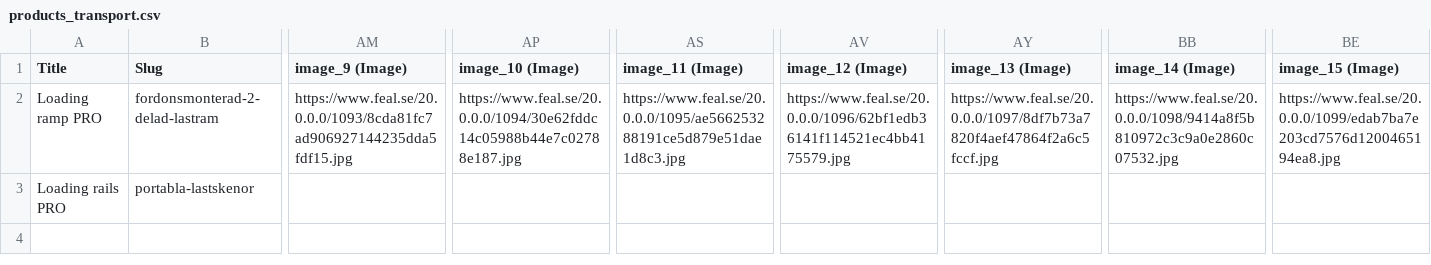
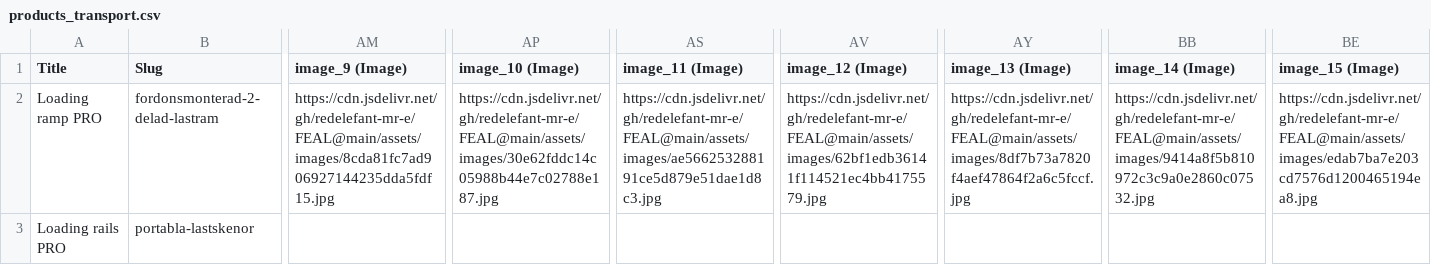
Before and after one commit to redelefant-mr-e/FEAL, a CSV file: data/csv/application/transport/products_transport.csv, drawn as a sheet; only a part is shown, gaps mark what is left out; the diff names each change by its address in the sheet, - before the commit and + after, or states it on an @@ line.

```diff
--- a/data/csv/application/transport/products_transport.csv
+++ b/data/csv/application/transport/products_transport.csv
-AM2 (image_9 (Image)): https://www.feal.se/20.0.0.0/1093/8cda81fc7ad906927144235dda5fdf15.jpg
+AM2 (image_9 (Image)): https://cdn.jsdelivr.net/gh/redelefant-mr-e/FEAL@main/assets/images/8cda81fc7ad906927144235dda5fdf15.jpg
-AP2 (image_10 (Image)): https://www.feal.se/20.0.0.0/1094/30e62fddc14c05988b44e7c02788e187.jpg
+AP2 (image_10 (Image)): https://cdn.jsdelivr.net/gh/redelefant-mr-e/FEAL@main/assets/images/30e62fddc14c05988b44e7c02788e187.jpg
-AS2 (image_11 (Image)): https://www.feal.se/20.0.0.0/1095/ae566253288191ce5d879e51dae1d8c3.jpg
+AS2 (image_11 (Image)): https://cdn.jsdelivr.net/gh/redelefant-mr-e/FEAL@main/assets/images/ae566253288191ce5d879e51dae1d8c3.jpg
-AV2 (image_12 (Image)): https://www.feal.se/20.0.0.0/1096/62bf1edb36141f114521ec4bb4175579.jpg
+AV2 (image_12 (Image)): https://cdn.jsdelivr.net/gh/redelefant-mr-e/FEAL@main/assets/images/62bf1edb36141f114521ec4bb4175579.jpg
-AY2 (image_13 (Image)): https://www.feal.se/20.0.0.0/1097/8df7b73a7820f4aef47864f2a6c5fccf.jpg
+AY2 (image_13 (Image)): https://cdn.jsdelivr.net/gh/redelefant-mr-e/FEAL@main/assets/images/8df7b73a7820f4aef47864f2a6c5fccf.jpg
-BB2 (image_14 (Image)): https://www.feal.se/20.0.0.0/1098/9414a8f5b810972c3c9a0e2860c07532.jpg
+BB2 (image_14 (Image)): https://cdn.jsdelivr.net/gh/redelefant-mr-e/FEAL@main/assets/images/9414a8f5b810972c3c9a0e2860c07532.jpg
-BE2 (image_15 (Image)): https://www.feal.se/20.0.0.0/1099/edab7ba7e203cd7576d1200465194ea8.jpg
+BE2 (image_15 (Image)): https://cdn.jsdelivr.net/gh/redelefant-mr-e/FEAL@main/assets/images/edab7ba7e203cd7576d1200465194ea8.jpg
```
Also changed, not shown: data/csv/accessories/products_accessories.csv, data/csv/application/fordon/products_fordon.csv, 47 other files.
